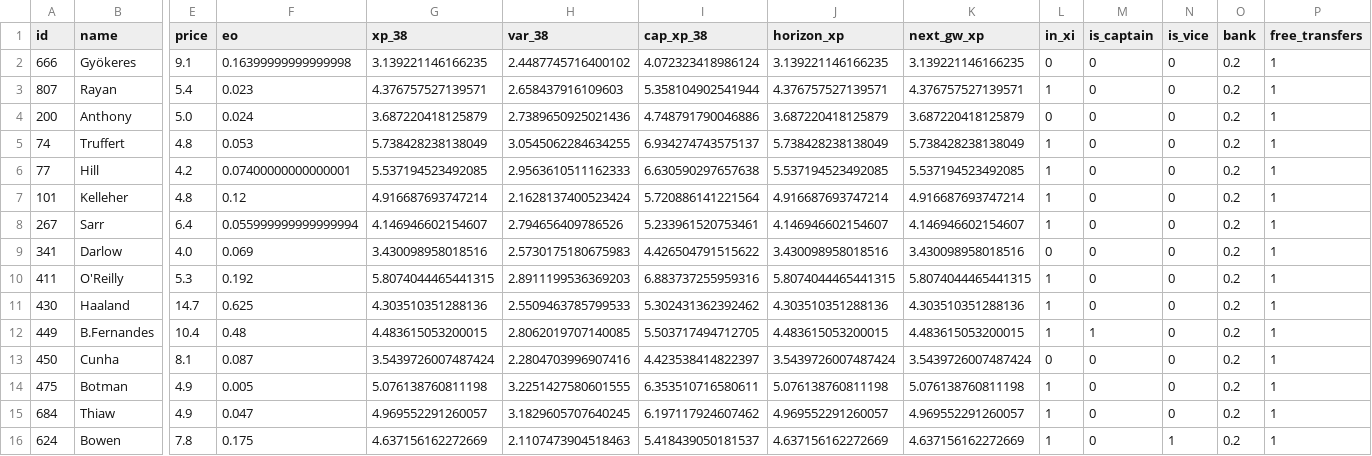
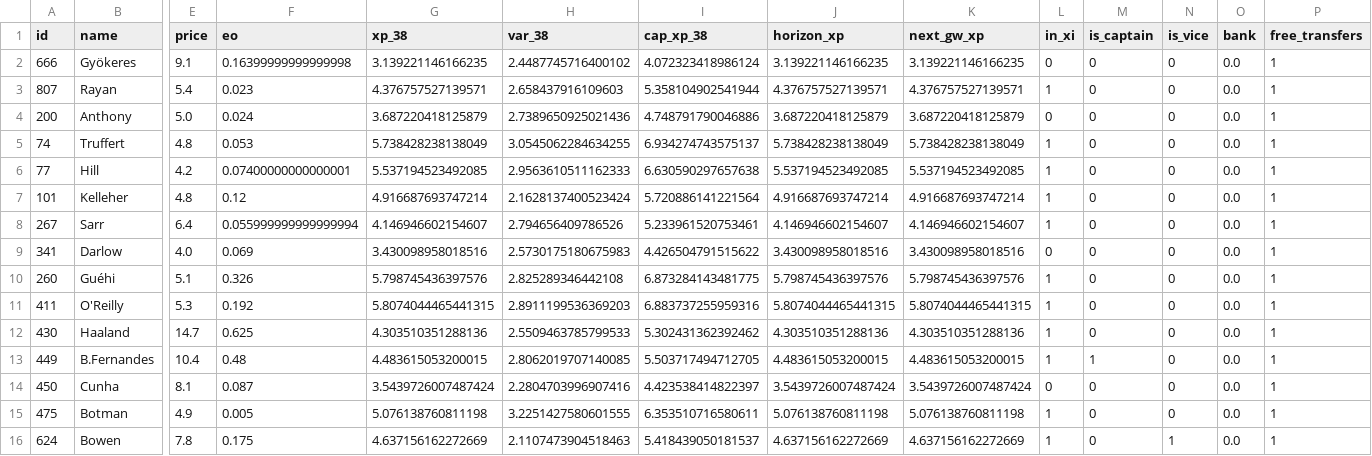
Before and after one commit to truong-tt/fpl-ml-manager, a CSV file: data/processed/squad_snapshot.csv, drawn as a sheet; only a part is shown, gaps mark what is left out; removed rows and columns are numbered as before the commit, all else as after; rows hold the shown columns only; the diff names each change by its address in the sheet, - before the commit and + after, or states it on an @@ line.

```diff
--- a/data/processed/squad_snapshot.csv
+++ b/data/processed/squad_snapshot.csv
-O2:O9 (bank): 0.2
+O2:O9 (bank): 0.0
+row 10: 260 | Guéhi | 5.1 | 0.326 | 5.798745436397576 | 2.825289346442108 | 6.873284143481775 | 5.798745436397576 | 5.798745436397576 | 1 | 0 | 0 | 0.0 | 1
-O11:O15 (bank): 0.2
+O11:O15 (bank): 0.0
-row 15: 684 | Thiaw | 4.9 | 0.047 | 4.969552291260057 | 3.1829605707640245 | 6.197117924607462 | 4.969552291260057 | 4.969552291260057 | 1 | 0 | 0 | 0.2 | 1
-O16 (bank): 0.2
+O16 (bank): 0.0
```
Also changed, not shown: 1 other file.
